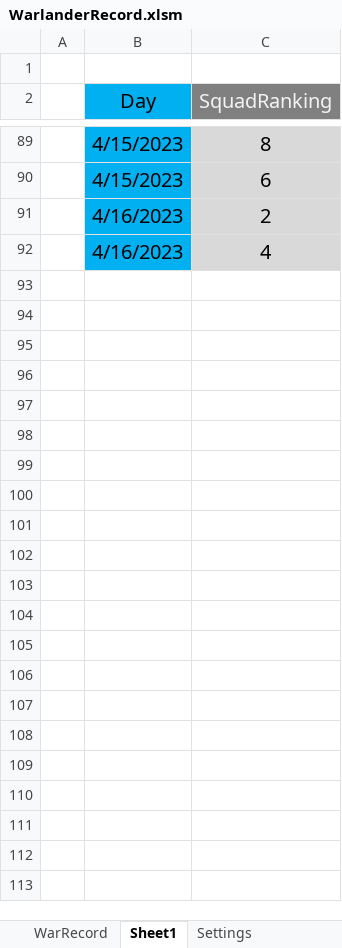
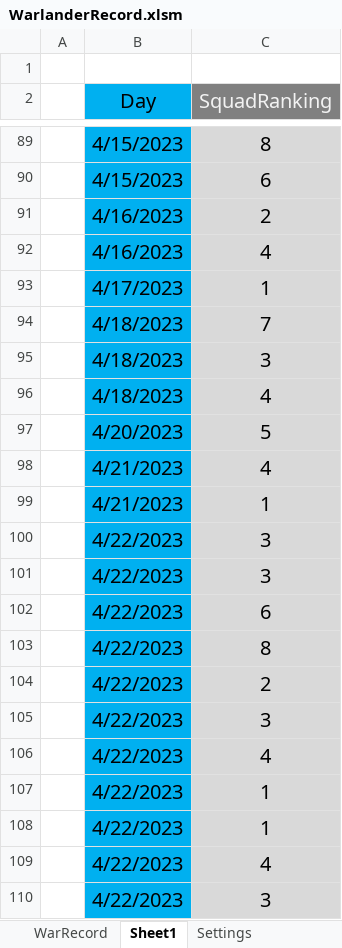
Before and after one commit to syuikatagiri/WarlanderRecord, an Excel workbook: WarlanderRecord.xlsm, sheet Sheet1, drawn as a sheet; only a part is shown, gaps mark what is left out; values as stored, in another font and other column widths than the file's, no borders; charts and pictures not drawn; the diff covers the shown part only; the diff names each change by its address in the sheet, - before the commit and + after, or states it on an @@ line.

Commit message:
Update to Macro

```diff
--- a/WarlanderRecord.xlsm (sheet Sheet1)
+++ b/WarlanderRecord.xlsm (sheet Sheet1)
+row 93:  | 4/17/2023 | 1
+row 94:  | 4/18/2023 | 7
+row 95:  | 4/18/2023 | 3
+row 96:  | 4/18/2023 | 4
+row 97:  | 4/20/2023 | 5
+row 98:  | 4/21/2023 | 4
+row 99:  | 4/21/2023 | 1
+row 100:  | 4/22/2023 | 3
+row 101:  | 4/22/2023 | 3
+row 102:  | 4/22/2023 | 6
+row 103:  | 4/22/2023 | 8
+row 104:  | 4/22/2023 | 2
+row 105:  | 4/22/2023 | 3
+row 106:  | 4/22/2023 | 4
+row 107:  | 4/22/2023 | 1
+row 108:  | 4/22/2023 | 1
+row 109:  | 4/22/2023 | 4
+row 110:  | 4/22/2023 | 3
```
Also changed, not shown: 154 added rows elsewhere in this sheet, charts or pictures.
